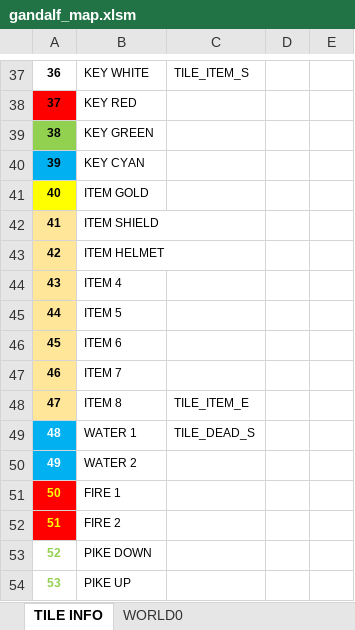
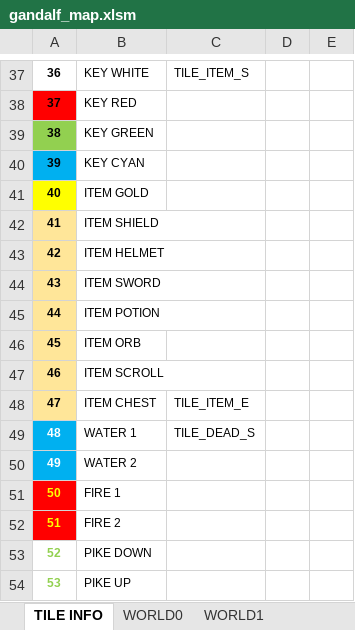
Before and after one commit to cmgonzalez/gandalf, an Excel workbook: map/gandalf_map.xlsm, sheet TILE INFO, drawn as a sheet; only a part is shown, gaps mark what is left out; values as stored, in another font and other column widths than the file's, no borders; charts and pictures not drawn; the diff names each change by its address in the sheet, - before the commit and + after, or states it on an @@ line.

```diff
--- a/map/gandalf_map.xlsm (sheet TILE INFO)
+++ b/map/gandalf_map.xlsm (sheet TILE INFO)
+sheet tab: WORLD1
-B44: ITEM 4
+B44: ITEM SWORD
-B45: ITEM 5
+B45: ITEM POTION
-B46: ITEM 6
+B46: ITEM ORB
-B47: ITEM 7
+B47: ITEM SCROLL
-B48: ITEM 8
+B48: ITEM CHEST
```
Also changed, not shown: sheet WORLD0, charts or pictures, 22 other files.
